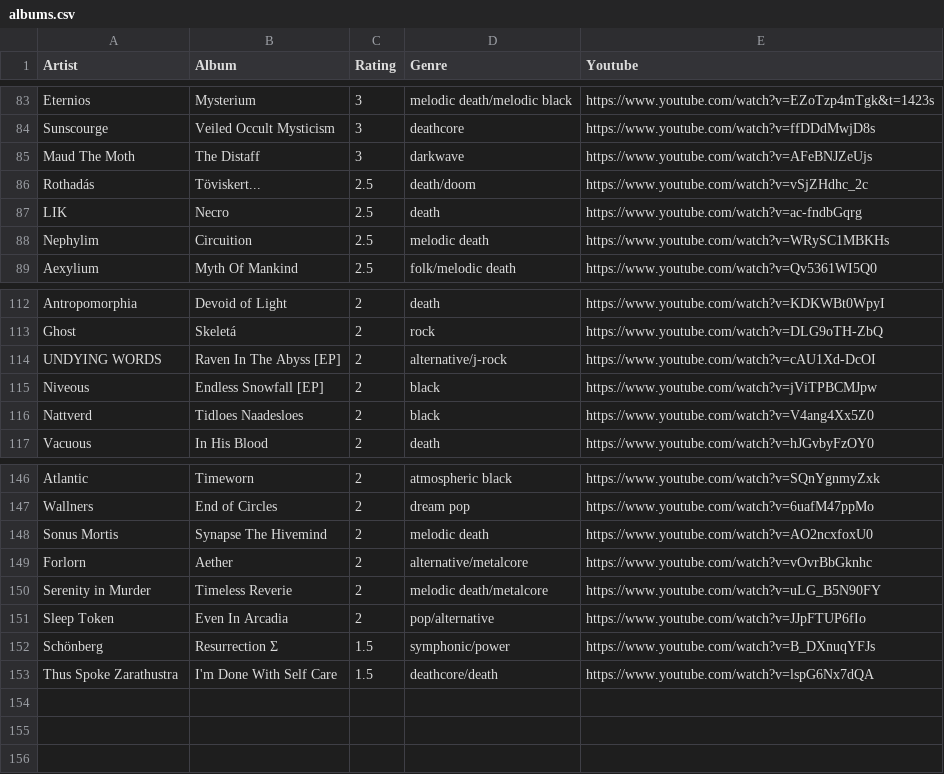
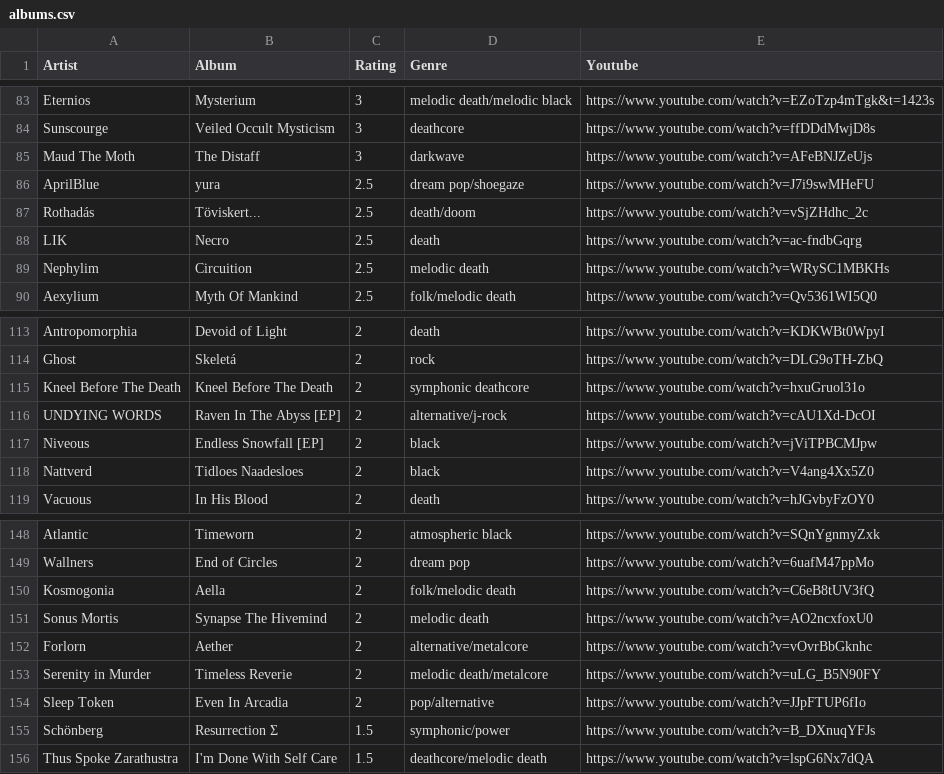
Before and after one commit to the-cassiopeia/albums2025, a CSV file: albums.csv, drawn as a sheet; only a part is shown, gaps mark what is left out.

```diff
--- a/albums.csv
+++ b/albums.csv
@@ -85,2 +85,3 @@ Sunscourge,Veiled Occult Mysticism,3,deathcore,https://www.youtube.com/watch?v=f
 Maud The Moth,The Distaff,3,darkwave,https://www.youtube.com/watch?v=AFeBNJZeUjs
+AprilBlue,yura,2.5,dream pop/shoegaze,https://www.youtube.com/watch?v=J7i9swMHeFU
 Rothadás,Töviskert...,2.5,death/doom,https://www.youtube.com/watch?v=vSjZHdhc_2c
@@ -113,2 +114,3 @@ Antropomorphia,Devoid of Light,2,death,https://www.youtube.com/watch?v=KDKWBt0Wp
 Ghost,Skeletá,2,rock,https://www.youtube.com/watch?v=DLG9oTH-ZbQ
+Kneel Before The Death,Kneel Before The Death,2,symphonic deathcore,https://www.youtube.com/watch?v=hxuGruol31o
 UNDYING WORDS,Raven In The Abyss [EP],2,alternative/j-rock,https://www.youtube.com/watch?v=cAU1Xd-DcOI
@@ -147,2 +149,3 @@ Atlantic,Timeworn,2,atmospheric black,https://www.youtube.com/watch?v=SQnYgnmyZx
 Wallners,End of Circles,2,dream pop,https://www.youtube.com/watch?v=6uafM47ppMo
+Kosmogonia,Aella,2,folk/melodic death,https://www.youtube.com/watch?v=C6eB8tUV3fQ
 Sonus Mortis,Synapse The Hivemind,2,melodic death,https://www.youtube.com/watch?v=AO2ncxfoxU0
@@ -152,2 +155,2 @@ Sleep Token,Even In Arcadia,2,pop/alternative,https://www.youtube.com/watch?v=JJ
 Schönberg,Resurrection Σ,1.5,symphonic/power,https://www.youtube.com/watch?v=B_DXnuqYFJs
-Thus Spoke Zarathustra,I'm Done With Self Care,1.5,deathcore/death,https://www.youtube.com/watch?v=lspG6Nx7dQA
+Thus Spoke Zarathustra,I'm Done With Self Care,1.5,deathcore/melodic death,https://www.youtube.com/watch?v=lspG6Nx7dQA
```
Also changed, not shown: 2 other files.
